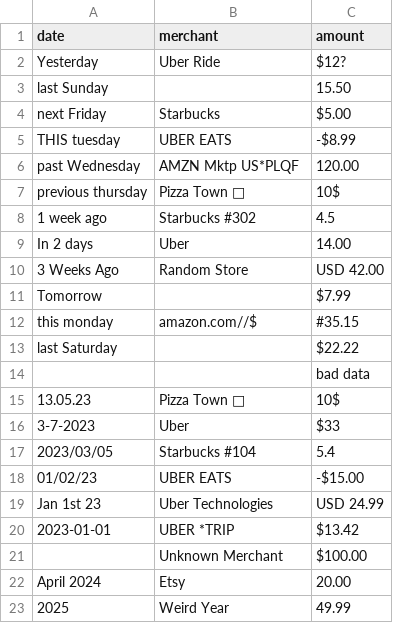
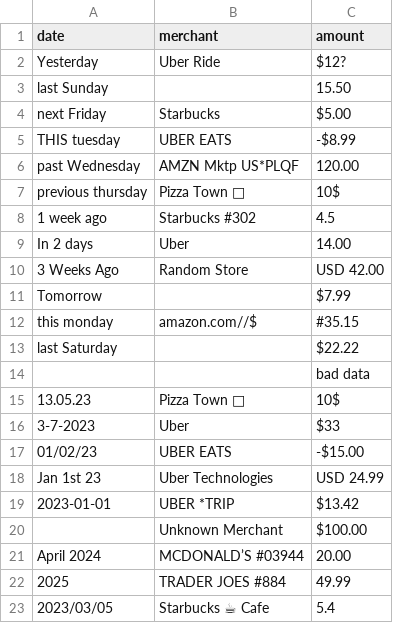
Before and after one commit to ishajagadish/smart-financial-parser, a CSV file: data/sample_raw.csv, drawn as a sheet.

Commit message:
feat: implement robust merchant normalization with fuzzy matching and safe fallback for missing values

```diff
--- a/data/sample_raw.csv
+++ b/data/sample_raw.csv
@@ -16,3 +16,2 @@ last         Saturday,   ,$22.22
 3-7-2023,Uber,$33
-2023/03/05,Starbucks #104, 5.4
 01/02/23,UBER EATS,-$15.00
@@ -21,3 +20,4 @@ Jan 1st 23,Uber Technologies, USD 24.99
   ,Unknown Merchant,$100.00
-April 2024,Etsy,20.00
-2025,Weird Year,49.99
+April 2024,MCDONALD’S #03944,20.00
+2025,TRADER JOES #884,49.99
+2023/03/05,Starbucks ☕ Cafe, 5.4
```
Also changed, not shown: data/normalized.csv, 1 other file.
